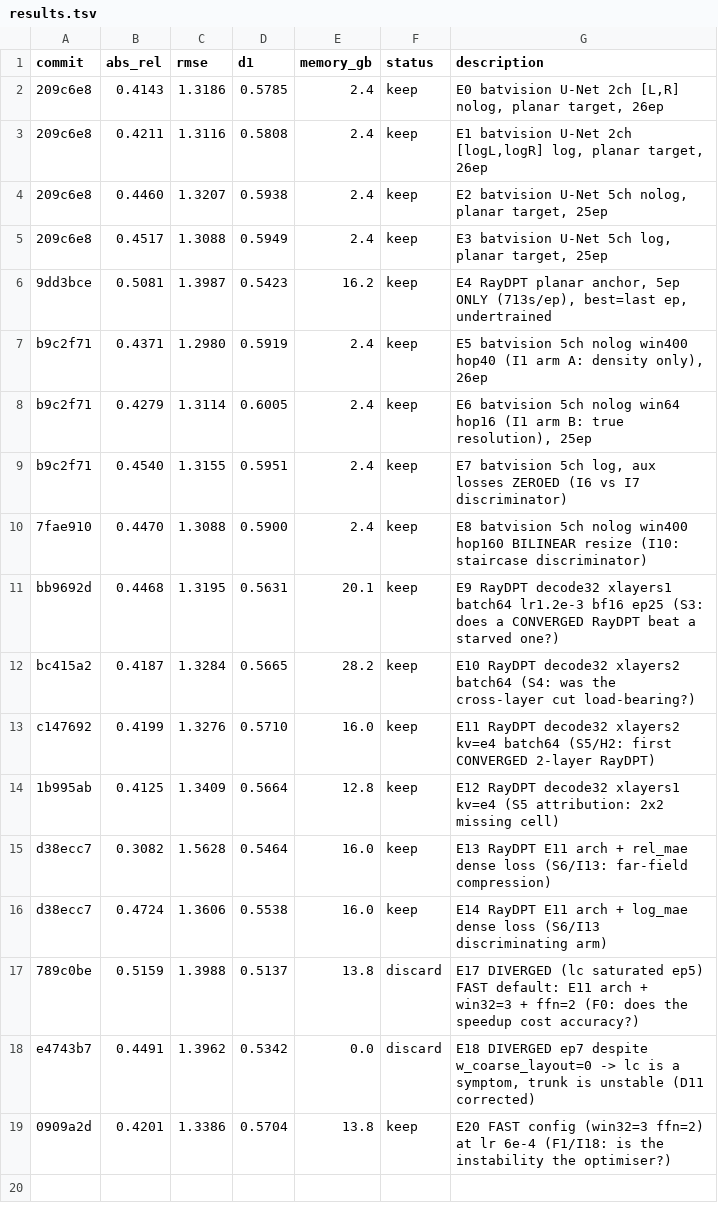
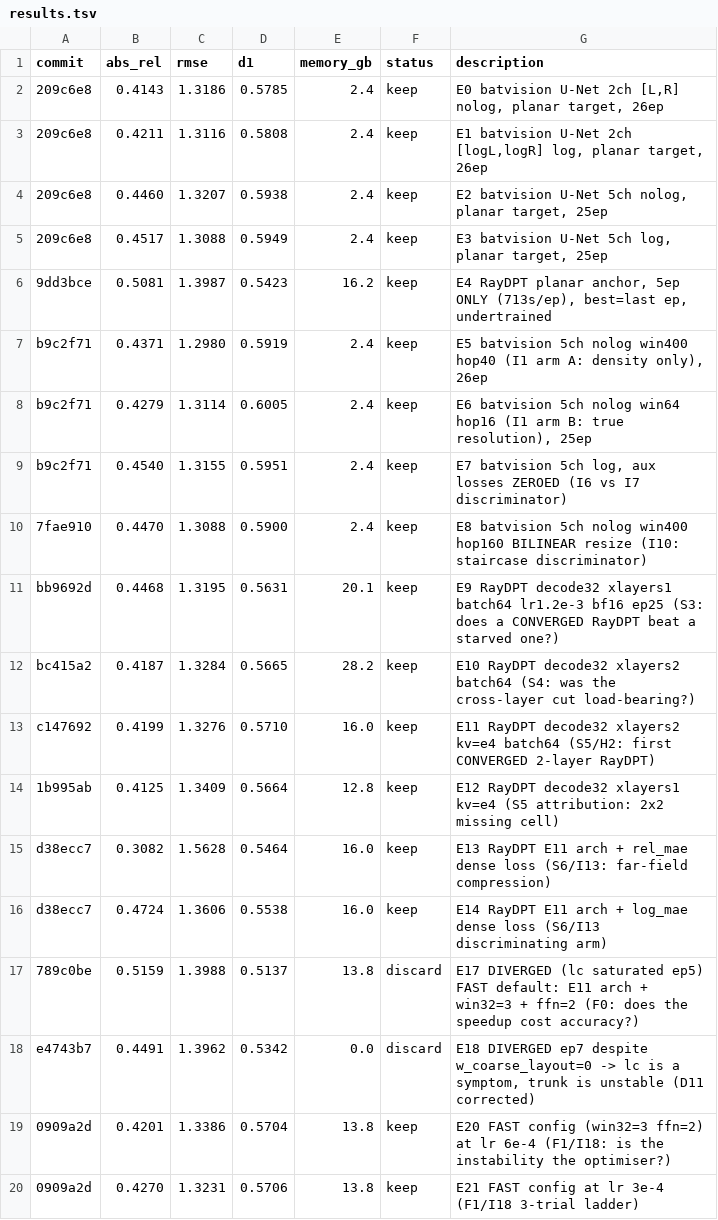
Before and after one commit to Kang-ChangWoo/auto_audio_depth_estimation, a TSV file: out/results.tsv, drawn as a sheet; the diff names each change by its address in the sheet, - before the commit and + after, or states it on an @@ line.

```diff
--- a/out/results.tsv
+++ b/out/results.tsv
+row 20: 0909a2d | 0.4270 | 1.3231 | 0.5706 | 13.8 | keep | E21 FAST config at lr 3e-4 (F1/I18 3-trial ladder)
```
Also changed, not shown: 8 other files.
